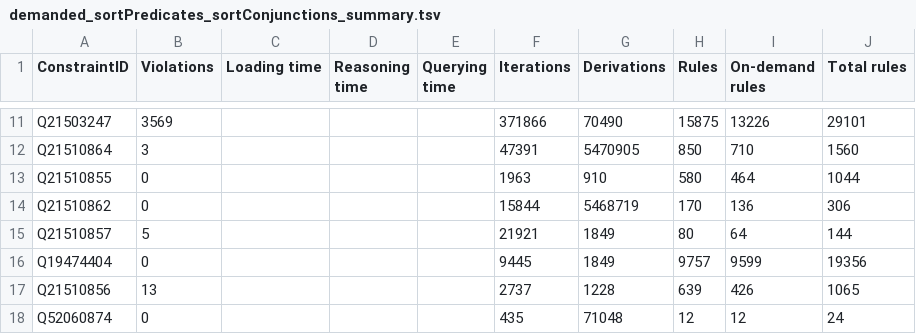
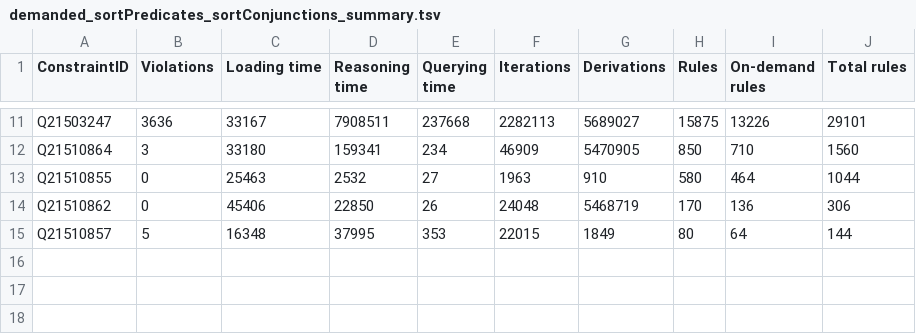
Before and after one commit to shade-belisar/wcd, a TSV file: thesis/result/100000/demanded_sortPredicates_sortConjunctions_summary.tsv, drawn as a sheet; only a part is shown, gaps mark what is left out; the diff covers the shown part only; the diff names each change by its address in the sheet, - before the commit and + after, or states it on an @@ line.

```diff
--- a/thesis/result/100000/demanded_sortPredicates_sortConjunctions_summary.tsv
+++ b/thesis/result/100000/demanded_sortPredicates_sortConjunctions_summary.tsv
-B11 (Violations): 3569
+B11 (Violations): 3636
-C11 (Loading time): (empty)
+C11 (Loading time): 33167
-D11 (Reasoning time): (empty)
+D11 (Reasoning time): 7908511
-E11 (Querying time): (empty)
+E11 (Querying time): 237668
-F11 (Iterations): 371866
+F11 (Iterations): 2282113
-G11 (Derivations): 70490
+G11 (Derivations): 5689027
-C12 (Loading time): (empty)
+C12 (Loading time): 33180
-D12 (Reasoning time): (empty)
+D12 (Reasoning time): 159341
-E12 (Querying time): (empty)
+E12 (Querying time): 234
-F12 (Iterations): 47391
+F12 (Iterations): 46909
-C13 (Loading time): (empty)
+C13 (Loading time): 25463
-D13 (Reasoning time): (empty)
+D13 (Reasoning time): 2532
-E13 (Querying time): (empty)
+E13 (Querying time): 27
-C14 (Loading time): (empty)
+C14 (Loading time): 45406
-D14 (Reasoning time): (empty)
+D14 (Reasoning time): 22850
-E14 (Querying time): (empty)
+E14 (Querying time): 26
-F14 (Iterations): 15844
+F14 (Iterations): 24048
-C15 (Loading time): (empty)
+C15 (Loading time): 16348
-D15 (Reasoning time): (empty)
+D15 (Reasoning time): 37995
-E15 (Querying time): (empty)
+E15 (Querying time): 353
-F15 (Iterations): 21921
+F15 (Iterations): 22015
-row 16: Q19474404 | 0 |  |  |  | 9445 | 1849 | 9757 | 9599 | 19356
-row 17: Q21510856 | 13 |  |  |  | 2737 | 1228 | 639 | 426 | 1065
-row 18: Q52060874 | 0 |  |  |  | 435 | 71048 | 12 | 12 | 24
```
Also changed, not shown: 30 edited cells elsewhere in this file.
